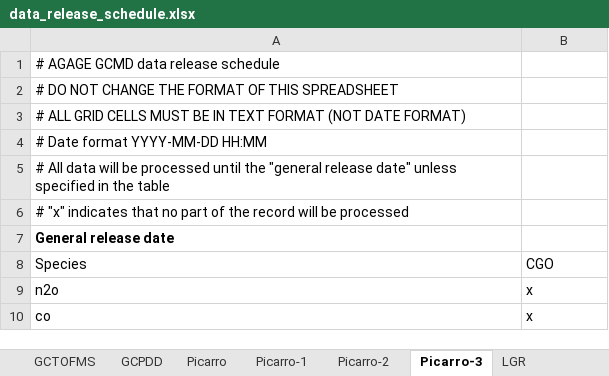
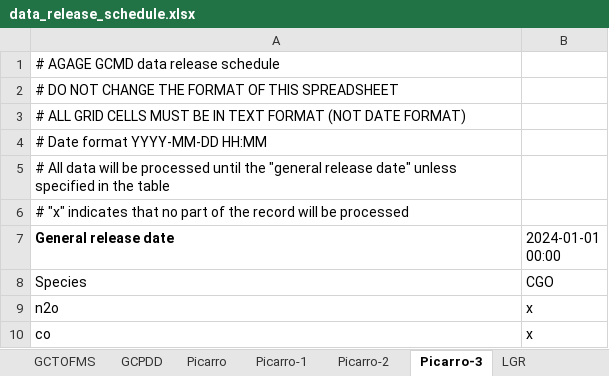
Before and after one commit to mrghg/agage-archive, an Excel workbook: data/agage/data_release_schedule.xlsx, sheet Picarro-3, drawn as a sheet; values as stored, in another font and other column widths than the file's, no borders; the diff names each change by its address in the sheet, - before the commit and + after, or states it on an @@ line.

Commit message:
Allows for interleaving multiple instruments with similar names (e.g., Picarro-1, Picarro-2). Partly fixes issue #44

```diff
--- a/data/agage/data_release_schedule.xlsx (sheet Picarro-3)
+++ b/data/agage/data_release_schedule.xlsx (sheet Picarro-3)
-B7: (empty)
+B7: 2024-01-01 00:00
```
Also changed, not shown: sheet Picarro-1, sheet Picarro-2, sheet Picarro, 4 other files.
